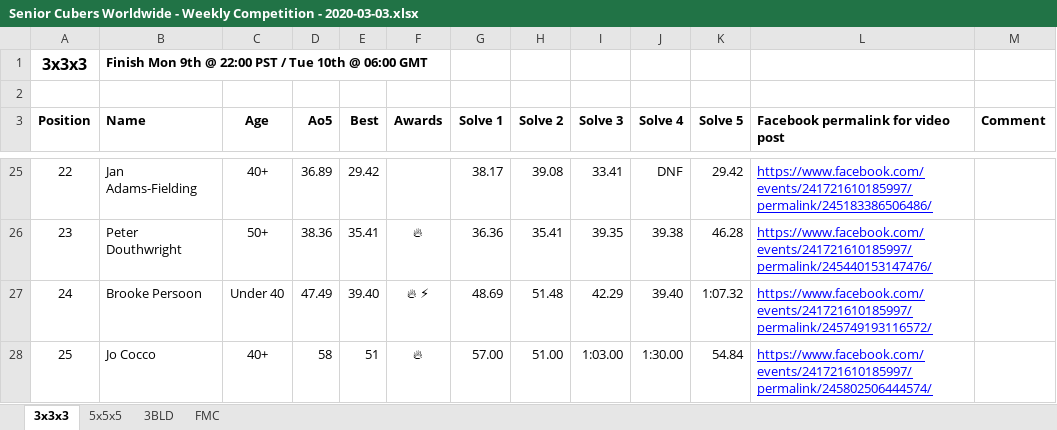
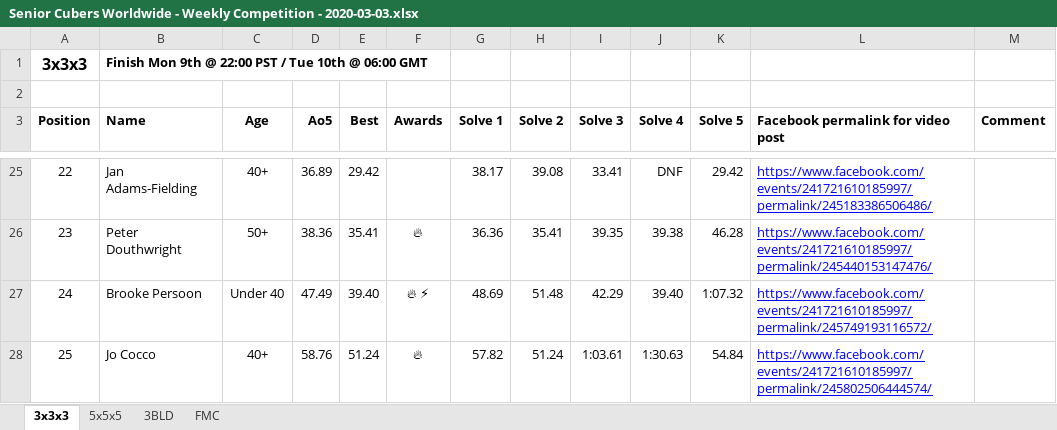
Before and after one commit to Logiqx/scw-comp, an Excel workbook: data/2020-03-03/Senior Cubers Worldwide - Weekly Competition - 2020-03-03.xlsx, sheet 3x3x3, drawn as a sheet; only a part is shown, gaps mark what is left out; values as stored, in another font and other column widths than the file's, no borders; the diff names each change by its address in the sheet, - before the commit and + after, or states it on an @@ line.

```diff
--- a/data/2020-03-03/Senior Cubers Worldwide - Weekly Competition - 2020-03-03.xlsx (sheet 3x3x3)
+++ b/data/2020-03-03/Senior Cubers Worldwide - Weekly Competition - 2020-03-03.xlsx (sheet 3x3x3)
-D28 (Ao5): 58
+D28 (Ao5): 58.76
-E28 (Best): 51
+E28 (Best): 51.24
-G28 (Solve 1): 57.00
+G28 (Solve 1): 57.82
-H28 (Solve 2): 51.00
+H28 (Solve 2): 51.24
-I28 (Solve 3): 1:03.00
+I28 (Solve 3): 1:03.61
-J28 (Solve 4): 1:30.00
+J28 (Solve 4): 1:30.63
```
Also changed, not shown: 4 other files.
